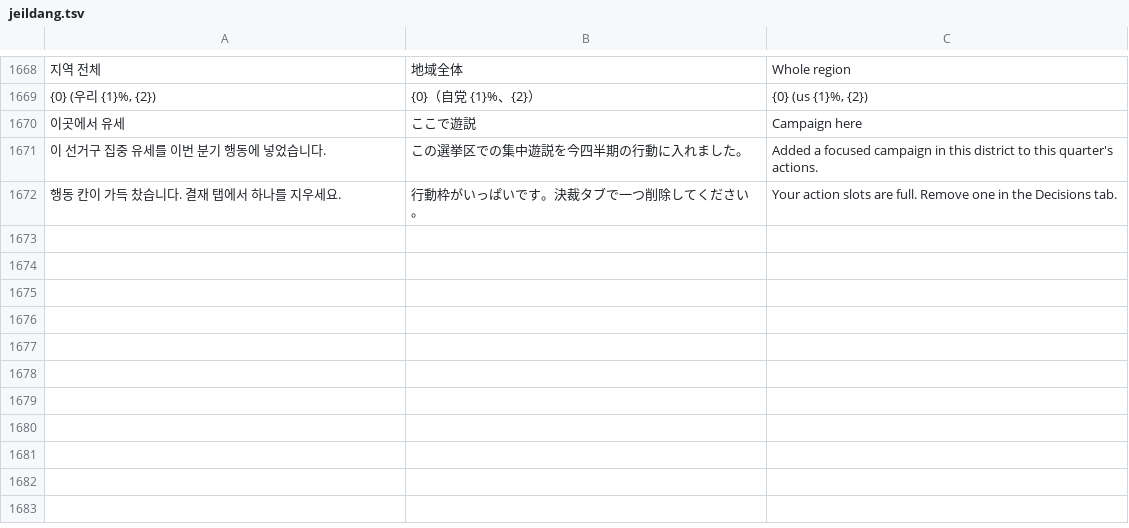
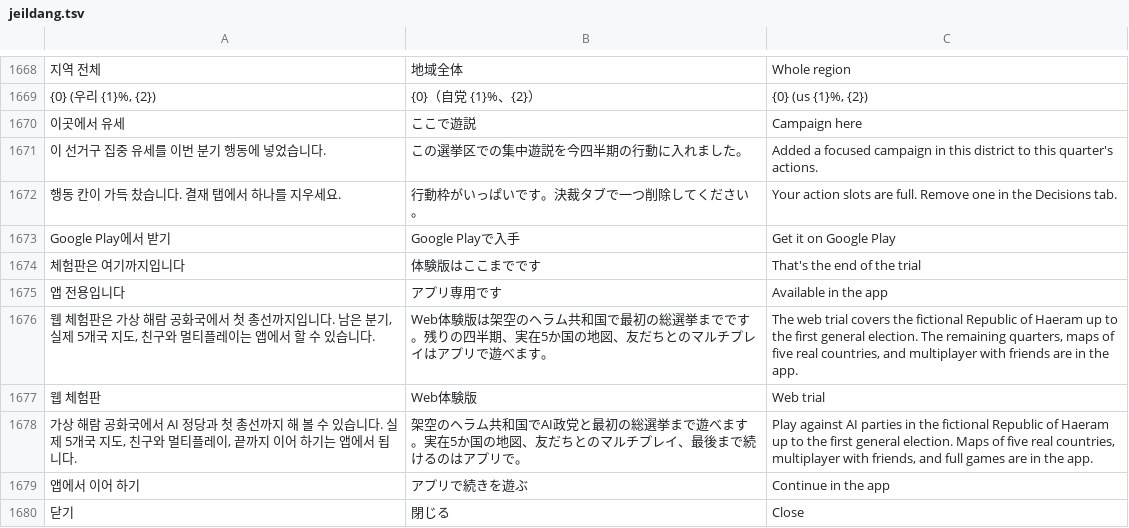
Before and after one commit to chaemin6848/main, a TSV file: tools/i18n/jeildang.tsv, drawn as a sheet; only a part is shown, gaps mark what is left out; the diff names each change by its address in the sheet, - before the commit and + after, or states it on an @@ line.

```diff
--- a/tools/i18n/jeildang.tsv
+++ b/tools/i18n/jeildang.tsv
+row 1673: Google Play에서 받기 | Google Playで入手 | Get it on Google Play
+row 1674: 체험판은 여기까지입니다 | 体験版はここまでです | That's the end of the trial
+row 1675: 앱 전용입니다 | アプリ専用です | Available in the app
+row 1676: 웹 체험판은 가상 해람 공화국에서 첫 총선까지입니다. 남은 분기, 실제 5개국 지도, 친구와 멀티플레이는 앱에서 할 수 있습니다. | Web体験版は架空のヘラム共和国で最初の総選挙までです。残りの四半期、実在5か国の地図、友だちとのマルチプレイはアプリで遊べます。 | The web trial covers the fictional Republic of Haeram up to the first general election. The remaining quarters, maps of five real countries, and multiplayer with friends are in the app.
+row 1677: 웹 체험판 | Web体験版 | Web trial
+row 1678: 가상 해람 공화국에서 AI 정당과 첫 총선까지 해 볼 수 있습니다. 실제 5개국 지도, 친구와 멀티플레이, 끝까지 이어 하기는 앱에서 됩니다. | 架空のヘラム共和国でAI政党と最初の総選挙まで遊べます。実在5か国の地図、友だちとのマルチプレイ、最後まで続けるのはアプリで。 | Play against AI parties in the fictional Republic of Haeram up to the first general election. Maps of five real countries, multiplayer with friends, and full games are in the app.
+row 1679: 앱에서 이어 하기 | アプリで続きを遊ぶ | Continue in the app
+row 1680: 닫기 | 閉じる | Close
```
Also changed, not shown: 2 other files.
